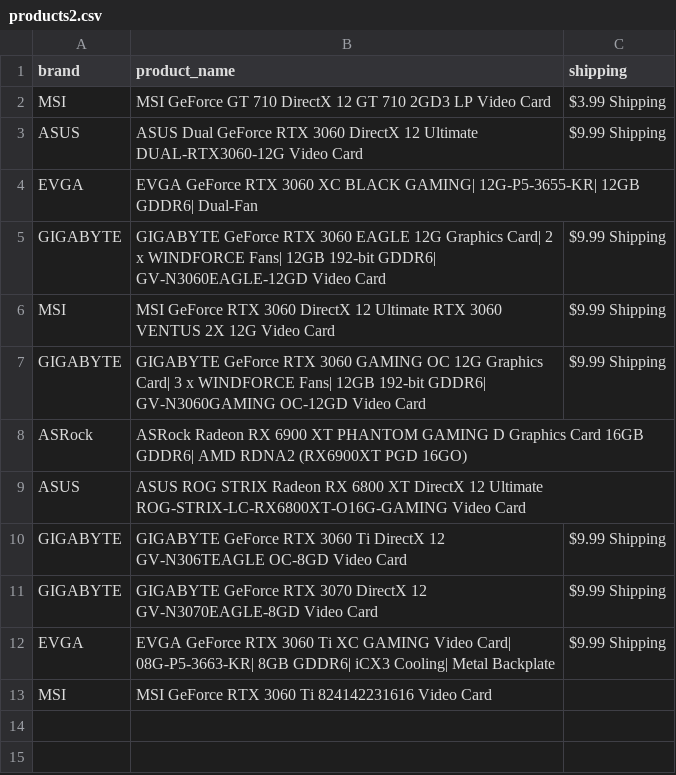
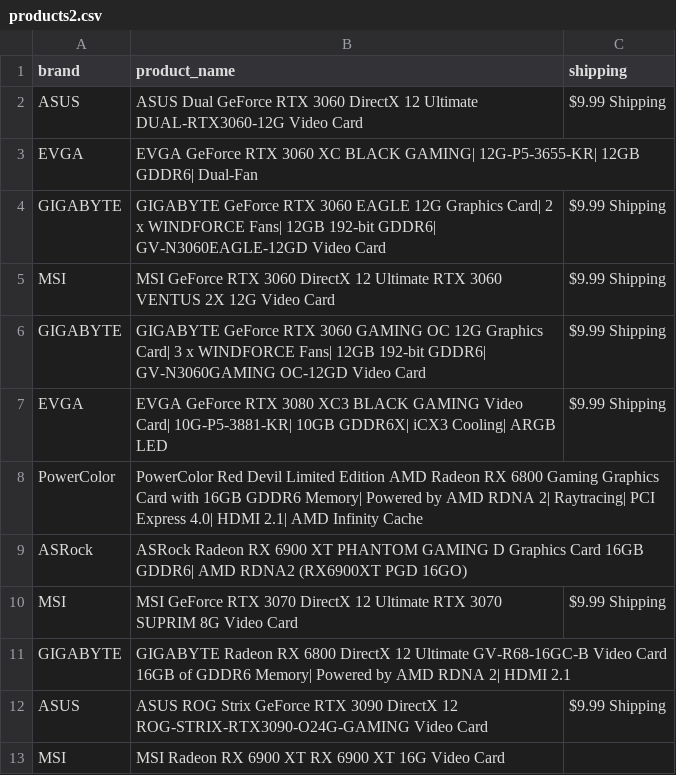
Before and after one commit to edwsqa/Crawler, a CSV file: files/products2.csv, drawn as a sheet.

Commit message:
Automatic commit and push

```diff
--- a/files/products2.csv
+++ b/files/products2.csv
@@ -1,3 +1,2 @@
 brand, product_name, shipping
-MSI,MSI GeForce GT 710 DirectX 12 GT 710 2GD3 LP Video Card,$3.99 Shipping
 ASUS,ASUS Dual GeForce RTX 3060 DirectX 12 Ultimate DUAL-RTX3060-12G Video Card,$9.99 Shipping
@@ -7,7 +6,8 @@ MSI,MSI GeForce RTX 3060 DirectX 12 Ultimate RTX 3060 VENTUS 2X 12G Video Card,$
 GIGABYTE,GIGABYTE GeForce RTX 3060 GAMING OC 12G Graphics Card| 3 x WINDFORCE Fans| 12GB 192-bit GDDR6| GV-N3060GAMING OC-12GD Video Card,$9.99 Shipping
+EVGA,EVGA GeForce RTX 3080 XC3 BLACK GAMING Video Card| 10G-P5-3881-KR| 10GB GDDR6X| iCX3 Cooling| ARGB LED,$9.99 Shipping
+PowerColor,PowerColor Red Devil Limited Edition AMD Radeon RX 6800 Gaming Graphics Card with 16GB GDDR6 Memory| Powered by AMD RDNA 2| Raytracing| PCI Express 4.0| HDMI 2.1| AMD Infinity Cache,
 ASRock,ASRock Radeon RX 6900 XT PHANTOM GAMING D Graphics Card 16GB GDDR6| AMD RDNA2 (RX6900XT PGD 16GO),
-ASUS,ASUS ROG STRIX Radeon RX 6800 XT DirectX 12 Ultimate ROG-STRIX-LC-RX6800XT-O16G-GAMING Video Card,
-GIGABYTE,GIGABYTE GeForce RTX 3060 Ti DirectX 12 GV-N306TEAGLE OC-8GD Video Card,$9.99 Shipping
-GIGABYTE,GIGABYTE GeForce RTX 3070 DirectX 12 GV-N3070EAGLE-8GD Video Card,$9.99 Shipping
-EVGA,EVGA GeForce RTX 3060 Ti XC GAMING Video Card| 08G-P5-3663-KR| 8GB GDDR6| iCX3 Cooling| Metal Backplate,$9.99 Shipping
-MSI,MSI GeForce RTX 3060 Ti 824142231616 Video Card,
+MSI,MSI GeForce RTX 3070 DirectX 12 Ultimate RTX 3070 SUPRIM 8G Video Card,$9.99 Shipping
+GIGABYTE,GIGABYTE Radeon RX 6800 DirectX 12 Ultimate GV-R68-16GC-B Video Card 16GB of GDDR6 Memory| Powered by AMD RDNA 2| HDMI 2.1,
+ASUS,ASUS ROG Strix GeForce RTX 3090 DirectX 12 ROG-STRIX-RTX3090-O24G-GAMING Video Card,$9.99 Shipping
+MSI,MSI Radeon RX 6900 XT RX 6900 XT 16G Video Card,
```
